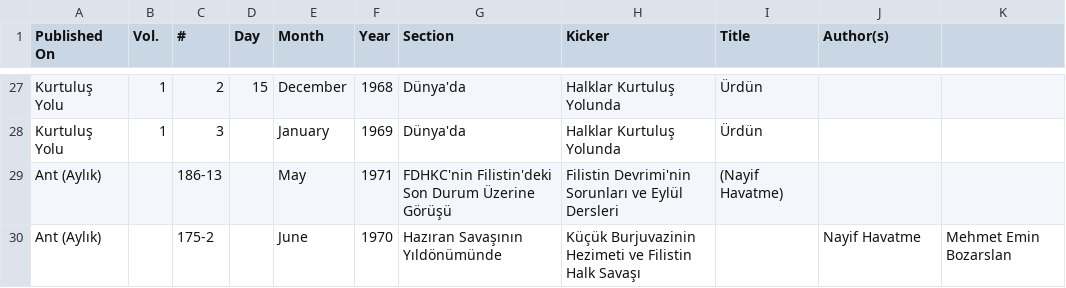
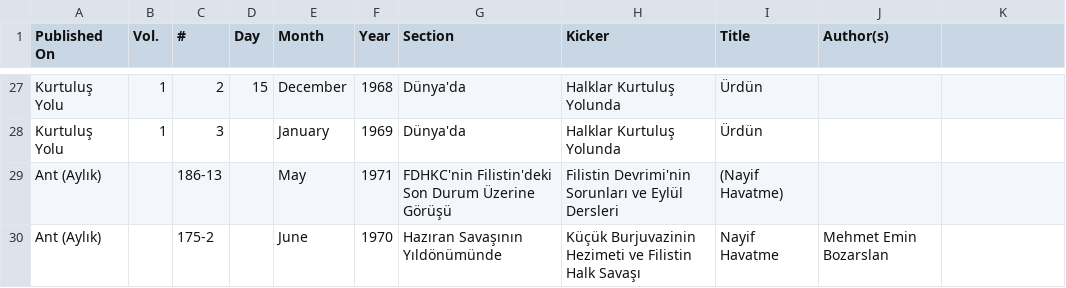
Before and after one commit to ACortellari/Turkey-Left-Palestine, a CSV file: LeftistPress.csv, drawn as a sheet; only a part is shown, gaps mark what is left out.

Commit message:
Update LeftistPress.csv

```diff
--- a/LeftistPress.csv
+++ b/LeftistPress.csv
@@ -29,2 +29,2 @@ Kurtuluş Yolu,1,3,,January,1969,Dünya'da,Halklar Kurtuluş Yolunda,Ürdün,,
 Ant (Aylık),,186-13,,May,1971,FDHKC'nin Filistin'deki Son Durum Üzerine Görüşü,Filistin Devrimi'nin Sorunları ve Eylül Dersleri,(Nayif Havatme),,
-Ant (Aylık),,175-2,,June,1970,Hazıran Savaşının Yıldönümünde,Küçük Burjuvazinin Hezimeti ve Filistin Halk Savaşı,,Nayif Havatme,Mehmet Emin Bozarslan
+Ant (Aylık),,175-2,,June,1970,Hazıran Savaşının Yıldönümünde,Küçük Burjuvazinin Hezimeti ve Filistin Halk Savaşı,Nayif Havatme,Mehmet Emin Bozarslan
```
